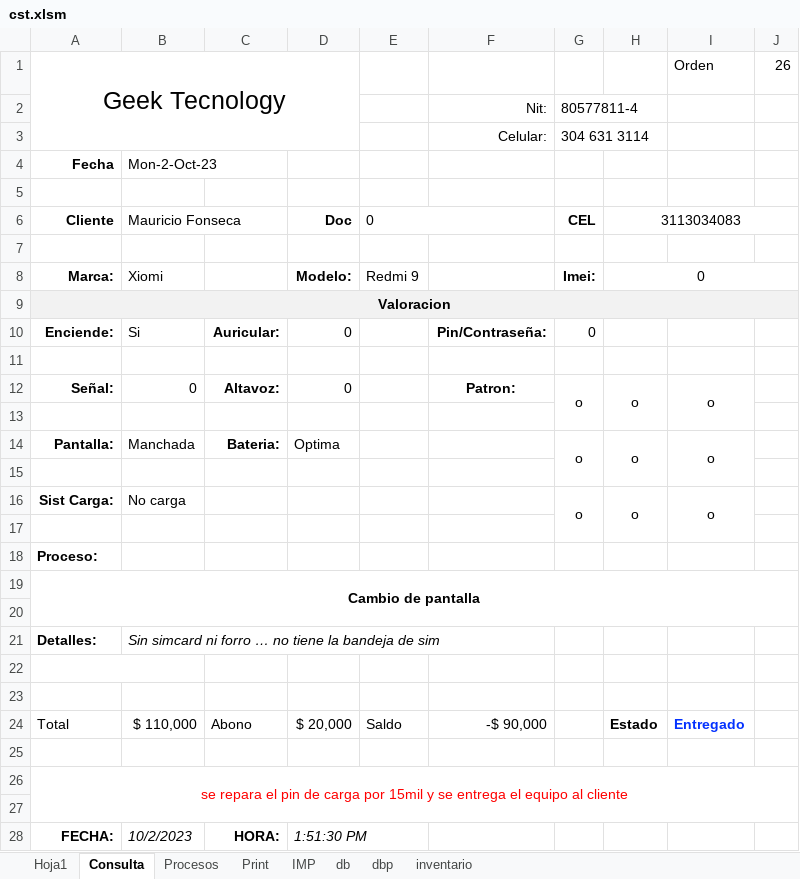
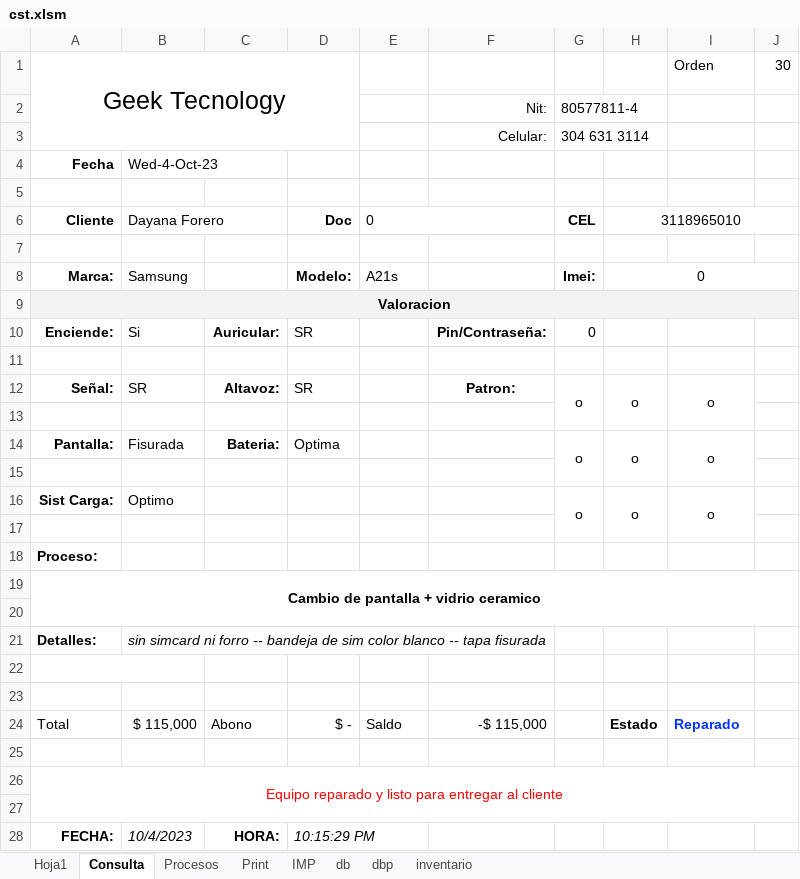
Before and after one commit to armandLizarazo/gtech, an Excel workbook: jonathan/cst.xlsm, sheet Consulta, drawn as a sheet; values as stored, in another font and other column widths than the file's, no borders; conditional formats not drawn; the diff names each change by its address in the sheet, - before the commit and + after, or states it on an @@ line.

```diff
--- a/jonathan/cst.xlsm (sheet Consulta)
+++ b/jonathan/cst.xlsm (sheet Consulta)
-J1: 26
+J1: 30
-B4: Mon-2-Oct-23
+B4: Wed-4-Oct-23
-B6: Mauricio Fonseca
+B6: Dayana Forero
-H6: 3113034083
+H6: 3118965010
-B8: Xiomi
+B8: Samsung
-E8: Redmi 9
+E8: A21s
-D10: 0
+D10: SR
-B12: 0
+B12: SR
-D12: 0
+D12: SR
-B14: Manchada
+B14: Fisurada
-B16: No carga
+B16: Optimo
-A19: Cambio de pantalla
+A19: Cambio de pantalla + vidrio ceramico
-B21: Sin simcard ni forro … no tiene la bandeja de sim
+B21: sin simcard ni forro -- bandeja de sim color blanco -- tapa fisurada
-B24: $ 110,000
+B24: $ 115,000
-D24: $ 20,000
+D24: $ -
-F24: -$ 90,000
+F24: -$ 115,000
-I24: Entregado
+I24: Reparado
-A26: se repara el pin de carga por 15mil y se entrega el equipo al cliente
+A26: Equipo reparado y listo para entregar al cliente
-B28: 10/2/2023
+B28: 10/4/2023
-D28: 1:51:30 PM
+D28: 10:15:29 PM
```
Also changed, not shown: sheet db, sheet Procesos, sheet dbp, sheet Hoja1, sheet Print.
